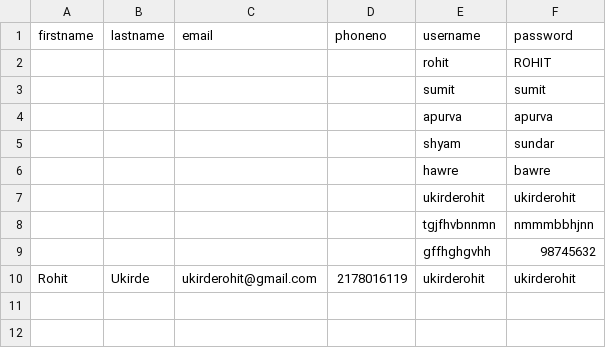
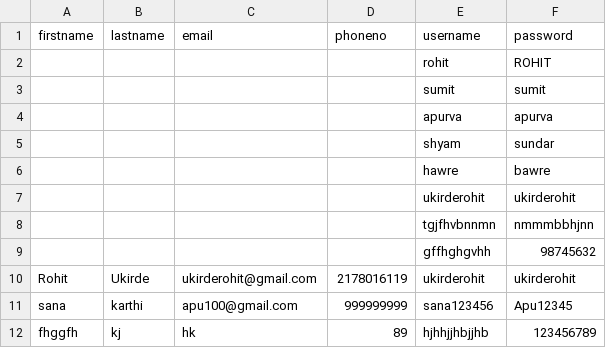
Before and after one commit to ukirderohit/Python-Hangman-Game, a CSV file: hangman.csv, drawn as a sheet.

```diff
--- a/hangman.csv
+++ b/hangman.csv
@@ -10 +10,3 @@ firstname,lastname,email,phoneno,username,password
 Rohit,Ukirde,ukirderohit@gmail.com,2178016119,ukirderohit,ukirderohit
+sana,karthi,apu100@gmail.com,999999999,sana123456,Apu12345
+fhggfh,kj,hk,89,hjhhjjhbjjhb,123456789
```
Also changed, not shown: 1 other file.
